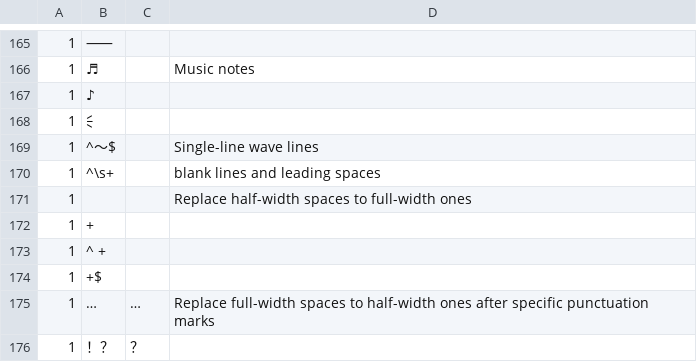
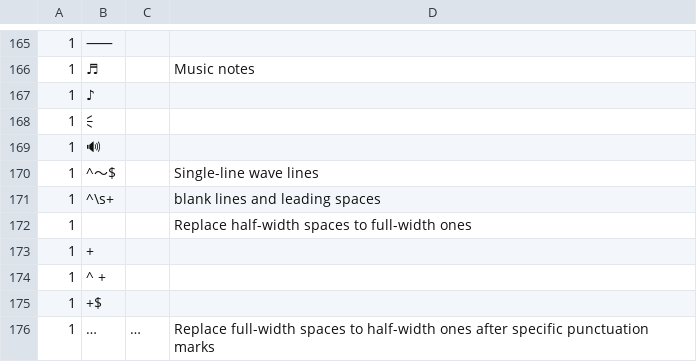
Before and after one commit to Renaissancewo0/pysubGUI, a CSV file: patterns.csv, drawn as a sheet; only a part is shown, gaps mark what is left out; the shorter side is filled out with more unchanged rows.

Commit message:
Revise pattern, maxsplit for ass

```diff
--- a/patterns.csv
+++ b/patterns.csv
@@ -168,2 +168,3 @@
 1,🗧,,
+1,🔊,,
 1,^～$,,Single-line wave lines
```
Also changed, not shown: 2 other files.
